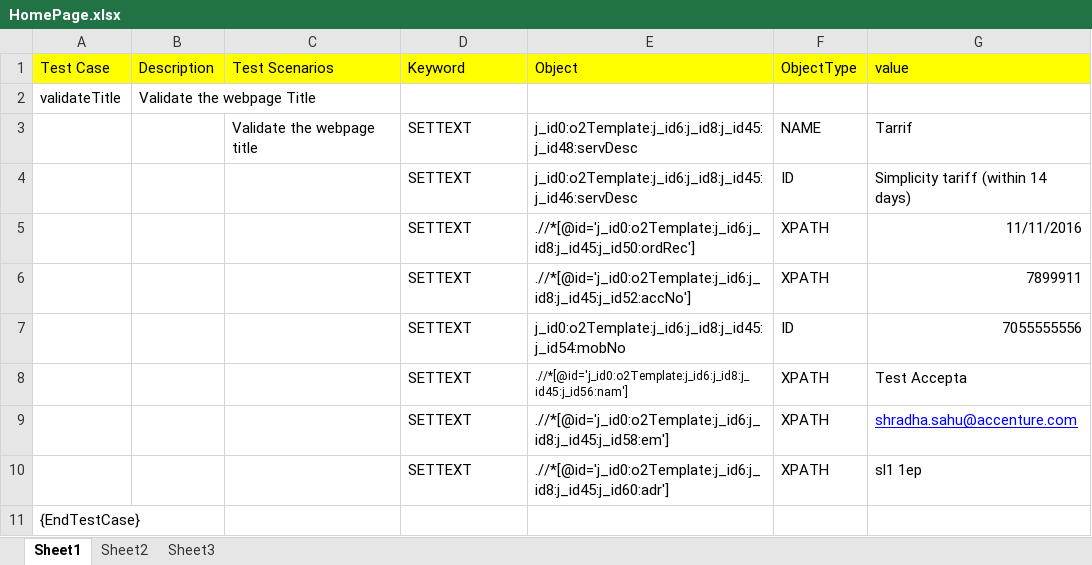
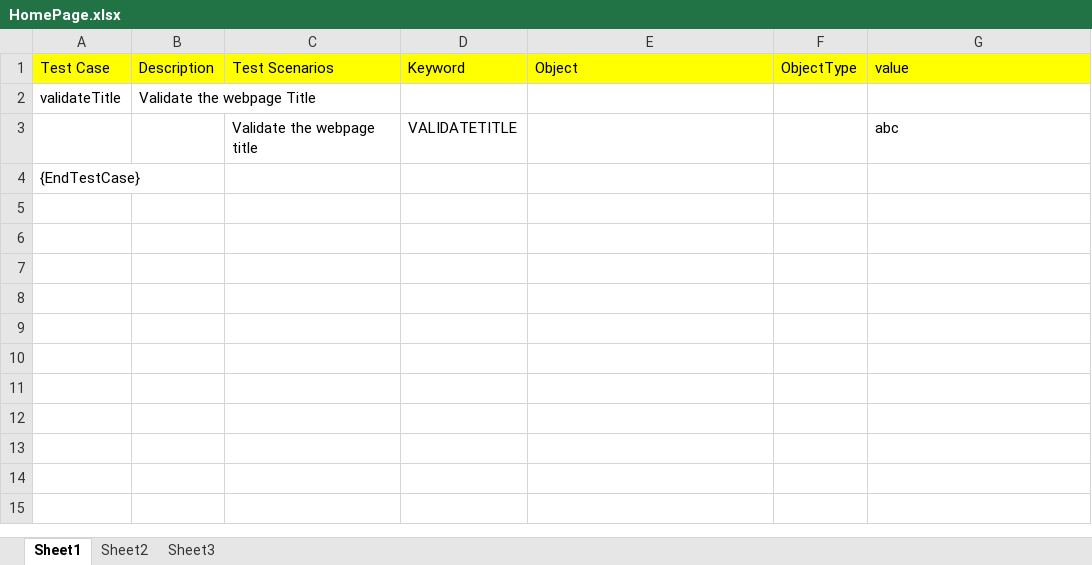
Before and after one commit to rishi-soul/WebApplication_Automation, an Excel workbook: masterdata/HomePage.xlsx, sheet Sheet1, drawn as a sheet; values as stored, in another font and other column widths than the file's, no borders; removed rows and columns are numbered as before the commit, all else as after; the diff names each change by its address in the sheet, - before the commit and + after, or states it on an @@ line.

```diff
--- a/masterdata/HomePage.xlsx (sheet Sheet1)
+++ b/masterdata/HomePage.xlsx (sheet Sheet1)
-row 3:  |  | Validate the webpage title | SETTEXT | j_id0:o2Template:j_id6:j_id8:j_id45:j_id48:servDesc | NAME | Tarrif
-row 4:  |  |  | SETTEXT | j_id0:o2Template:j_id6:j_id8:j_id45:j_id46:servDesc | ID | Simplicity tariff (within 14 days)
-row 5:  |  |  | SETTEXT | .//*[@id='j_id0:o2Template:j_id6:j_id8:j_id45:j_id50:ordRec'] | XPATH | 11/11/2016
-row 6:  |  |  | SETTEXT | .//*[@id='j_id0:o2Template:j_id6:j_id8:j_id45:j_id52:accNo'] | XPATH | 7899911
-row 7:  |  |  | SETTEXT | j_id0:o2Template:j_id6:j_id8:j_id45:j_id54:mobNo | ID | 7055555556
-row 8:  |  |  | SETTEXT | .//*[@id='j_id0:o2Template:j_id6:j_id8:j_id45:j_id56:nam'] | XPATH | Test Accepta
-row 9:  |  |  | SETTEXT | .//*[@id='j_id0:o2Template:j_id6:j_id8:j_id45:j_id58:em'] | XPATH | shradha.sahu@accenture.com
-row 10:  |  |  | SETTEXT | .//*[@id='j_id0:o2Template:j_id6:j_id8:j_id45:j_id60:adr'] | XPATH | sl1 1ep
+row 3:  |  | Validate the webpage title | VALIDATETITLE |  |  | abc
```
Also changed, not shown: 1 other file.
